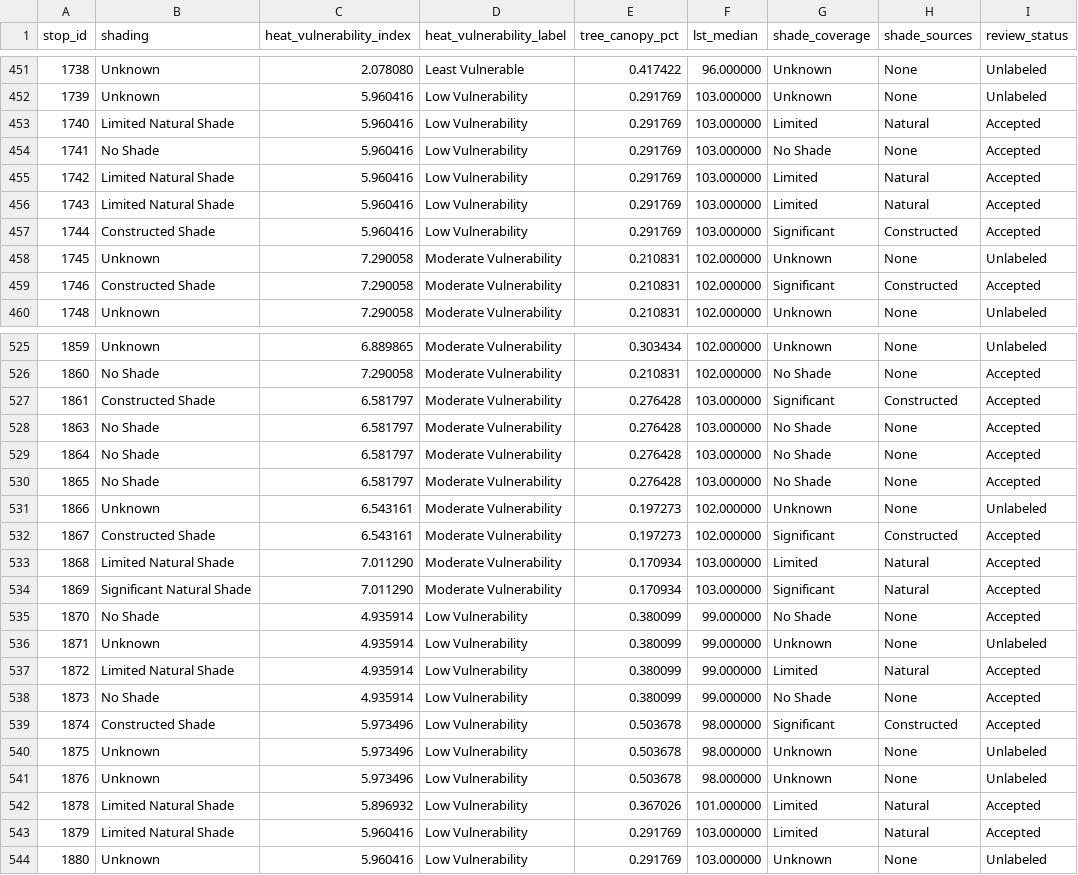
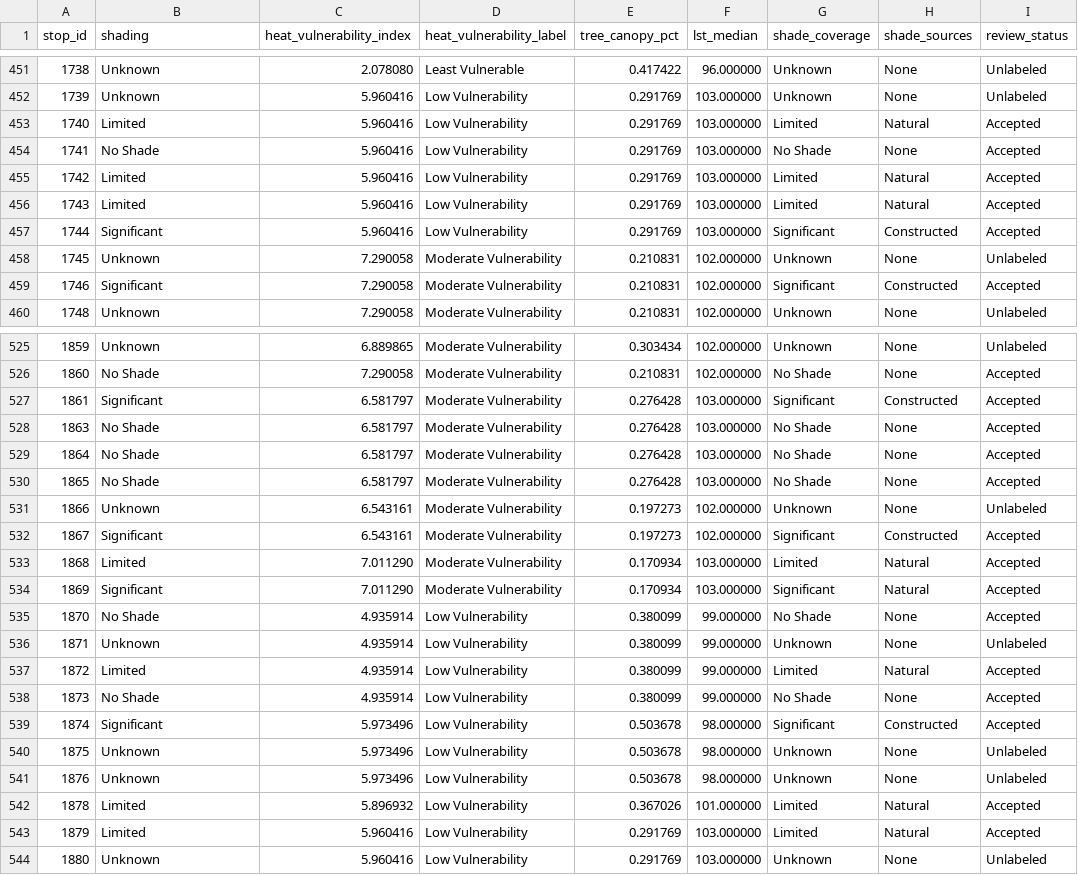
Before and after one commit to Jaclenga/Shade-GIS, a CSV file: shading_data.csv, drawn as a sheet; only a part is shown, gaps mark what is left out; the diff covers the shown part only; the diff names each change by its address in the sheet, - before the commit and + after, or states it on an @@ line.

Commit message:
Refactor shade labeling terminology and logic across the application
- Updated the terminology from "shading" to "shade coverage" in various files to improve clarity and consistency.
- Changed the shade categories to simplify and standardize labels: "Limited Natural Shade" to "Limited", "Significant Natural Shade" to "Significant", and removed "Constructed Shade" and "Manmade Shade" in favor of more general terms.
- Adjusted the logic in functions and methods to ensure that shade coverage and sources are treated distinctly, preventing overlap in display values.
- Modified the documentation to reflect the new terminology and definitions.
- Updated tests to align with the new shade category definitions and ensure that all references to old categories are replaced.

```diff
--- a/shading_data.csv
+++ b/shading_data.csv
-B453 (shading): Limited Natural Shade
+B453 (shading): Limited
-B455:B456 (shading): Limited Natural Shade
+B455:B456 (shading): Limited
-B457 (shading): Constructed Shade
+B457 (shading): Significant
-B459 (shading): Constructed Shade
+B459 (shading): Significant
-B527 (shading): Constructed Shade
+B527 (shading): Significant
-B532 (shading): Constructed Shade
+B532 (shading): Significant
-B533 (shading): Limited Natural Shade
+B533 (shading): Limited
-B534 (shading): Significant Natural Shade
+B534 (shading): Significant
-B537 (shading): Limited Natural Shade
+B537 (shading): Limited
-B539 (shading): Constructed Shade
+B539 (shading): Significant
-B542:B543 (shading): Limited Natural Shade
+B542:B543 (shading): Limited
```
Also changed, not shown: 9 edited cells elsewhere in this file, 14 other files.
